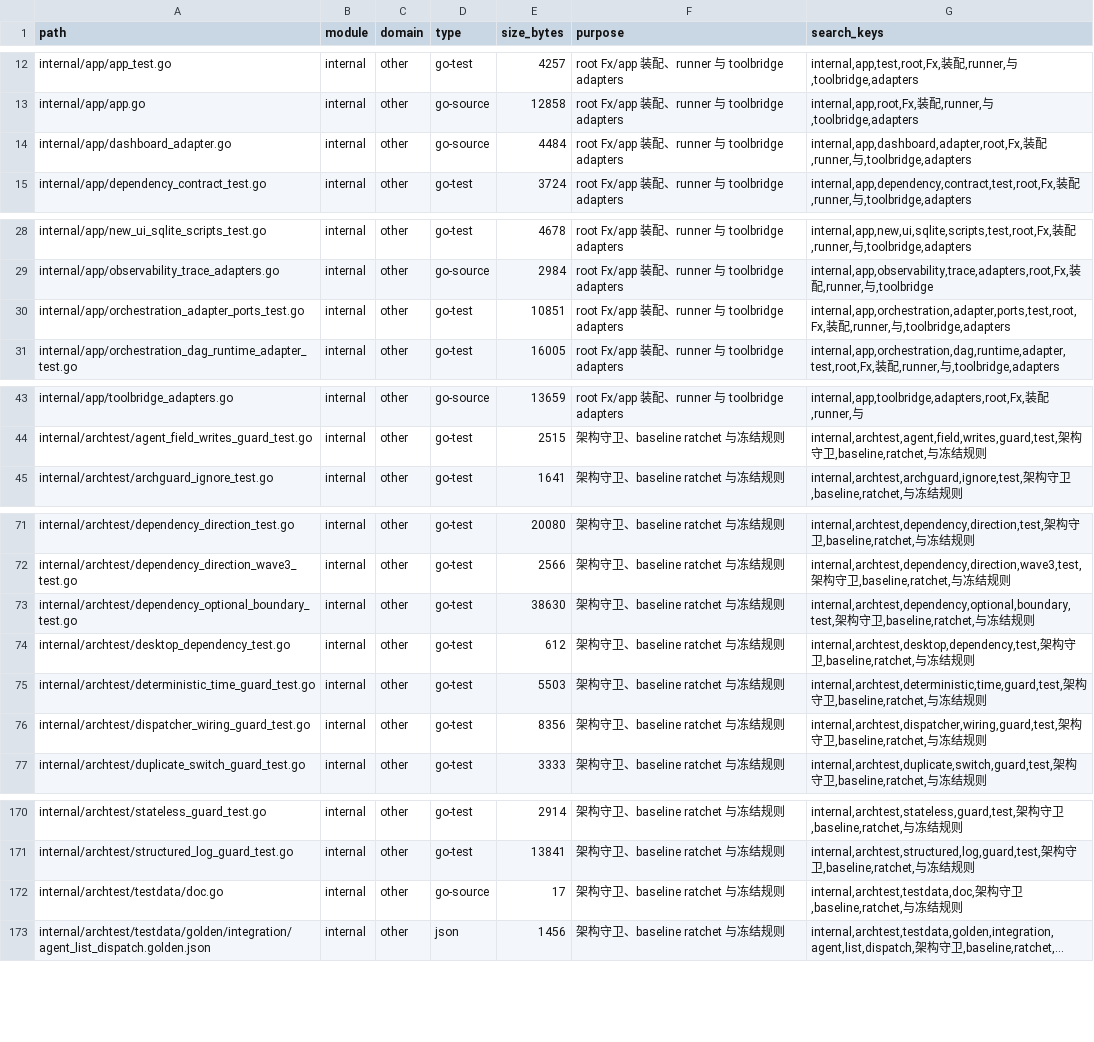
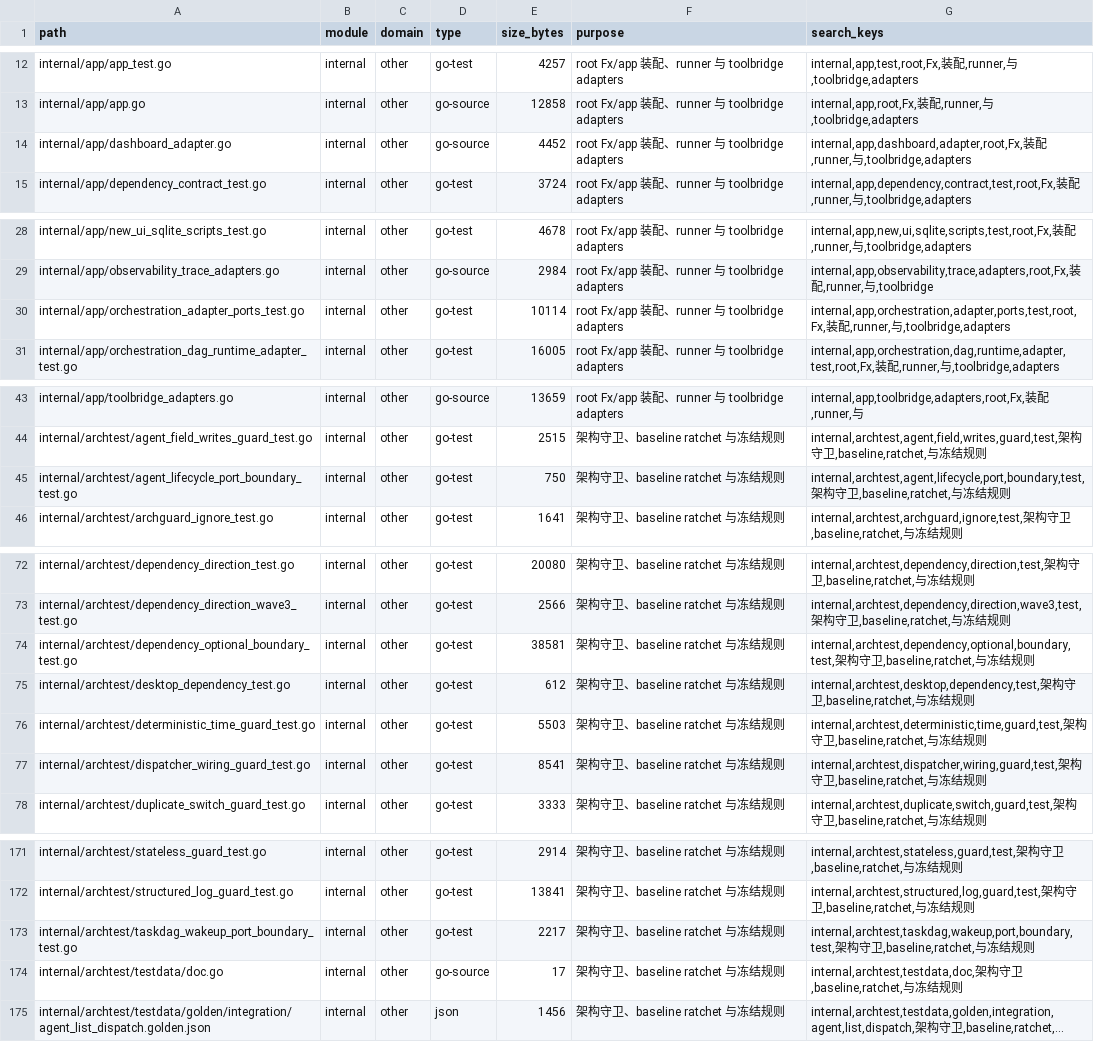
Before and after one commit to lihah111222333-cloud/Super-Dolphin-Agent-Cockpit, a TSV file: docs/doc/codemap/project-map/index/other.tsv, drawn as a sheet; only a part is shown, gaps mark what is left out; long unchanged cells end in …; the diff covers the shown part only.

```diff
--- a/docs/doc/codemap/project-map/index/other.tsv
+++ b/docs/doc/codemap/project-map/index/other.tsv
@@ -13,3 +13,3 @@ internal/app/app_test.go	internal	other	go-test	4257	root Fx/app 装配、runner
 internal/app/app.go	internal	other	go-source	12858	root Fx/app 装配、runner 与 toolbridge adapters	internal,app,root,Fx,装配,runner,与,toolbridge,adapters
-internal/app/dashboard_adapter.go	internal	other	go-source	4484	root Fx/app 装配、runner 与 toolbridge adapters	internal,app,dashboard,adapter,root,Fx,装配,runner,与,toolbridge,adapters
+internal/app/dashboard_adapter.go	internal	other	go-source	4452	root Fx/app 装配、runner 与 toolbridge adapters	internal,app,dashboard,adapter,root,Fx,装配,runner,与,toolbridge,adapters
 internal/app/dependency_contract_test.go	internal	other	go-test	3724	root Fx/app 装配、runner 与 toolbridge adapters	internal,app,dependency,contract,test,root,Fx,装配,runner,与,toolbridge,adapters
@@ -29,3 +29,3 @@ internal/app/new_ui_sqlite_scripts_test.go	internal	other	go-test	4678	root Fx/a
 internal/app/observability_trace_adapters.go	internal	other	go-source	2984	root Fx/app 装配、runner 与 toolbridge adapters	internal,app,observability,trace,adapters,root,Fx,装配,runner,与,toolbridge
-internal/app/orchestration_adapter_ports_test.go	internal	other	go-test	10851	root Fx/app 装配、runner 与 toolbridge adapters	internal,app,orchestration,adapter,ports,test,root,Fx,装配,runner,与,toolbridge,adapters
+internal/app/orchestration_adapter_ports_test.go	internal	other	go-test	10114	root Fx/app 装配、runner 与 toolbridge adapters	internal,app,orchestration,adapter,ports,test,root,Fx,装配,runner,与,toolbridge,adapters
 internal/app/orchestration_dag_runtime_adapter_test.go	internal	other	go-test	16005	root Fx/app 装配、runner 与 toolbridge adapters	internal,app,orchestration,dag,runtime,adapter,test,root,Fx,装配,runner,与,toolbridge,adapters
@@ -44,2 +44,3 @@ internal/app/toolbridge_adapters.go	internal	other	go-source	13659	root Fx/app
 internal/archtest/agent_field_writes_guard_test.go	internal	other	go-test	2515	架构守卫、baseline ratchet 与冻结规则	internal,archtest,agent,field,writes,guard,test,架构守卫,baseline,ratchet,与冻结规则
+internal/archtest/agent_lifecycle_port_boundary_test.go	internal	other	go-test	750	架构守卫、baseline ratchet 与冻结规则	internal,archtest,agent,lifecycle,port,boundary,test,架构守卫,baseline,ratchet,与冻结规则
 internal/archtest/archguard_ignore_test.go	internal	other	go-test	1641	架构守卫、baseline ratchet 与冻结规则	internal,archtest,archguard,ignore,test,架构守卫,baseline,ratchet,与冻结规则
@@ -72,6 +73,6 @@ internal/archtest/dependency_direction_test.go	internal	other	go-test	20080	架
 internal/archtest/dependency_direction_wave3_test.go	internal	other	go-test	2566	架构守卫、baseline ratchet 与冻结规则	internal,archtest,dependency,direction,wave3,test,架构守卫,baseline,ratchet,与冻结规则
-internal/archtest/dependency_optional_boundary_test.go	internal	other	go-test	38630	架构守卫、baseline ratchet 与冻结规则	internal,archtest,dependency,optional,boundary,test,架构守卫,baseline,ratchet,与冻结规则
+internal/archtest/dependency_optional_boundary_test.go	internal	other	go-test	38581	架构守卫、baseline ratchet 与冻结规则	internal,archtest,dependency,optional,boundary,test,架构守卫,baseline,ratchet,与冻结规则
 internal/archtest/desktop_dependency_test.go	internal	other	go-test	612	架构守卫、baseline ratchet 与冻结规则	internal,archtest,desktop,dependency,test,架构守卫,baseline,ratchet,与冻结规则
 internal/archtest/deterministic_time_guard_test.go	internal	other	go-test	5503	架构守卫、baseline ratchet 与冻结规则	internal,archtest,deterministic,time,guard,test,架构守卫,baseline,ratchet,与冻结规则
-internal/archtest/dispatcher_wiring_guard_test.go	internal	other	go-test	8356	架构守卫、baseline ratchet 与冻结规则	internal,archtest,dispatcher,wiring,guard,test,架构守卫,baseline,ratchet,与冻结规则
+internal/archtest/dispatcher_wiring_guard_test.go	internal	other	go-test	8541	架构守卫、baseline ratchet 与冻结规则	internal,archtest,dispatcher,wiring,guard,test,架构守卫,baseline,ratchet,与冻结规则
 internal/archtest/duplicate_switch_guard_test.go	internal	other	go-test	3333	架构守卫、baseline ratchet 与冻结规则	internal,archtest,duplicate,switch,guard,test,架构守卫,baseline,ratchet,与冻结规则
@@ -171,2 +172,3 @@ internal/archtest/stateless_guard_test.go	internal	other	go-test	2914	架构守
 internal/archtest/structured_log_guard_test.go	internal	other	go-test	13841	架构守卫、baseline ratchet 与冻结规则	internal,archtest,structured,log,guard,test,架构守卫,baseline,ratchet,与冻结规则
+internal/archtest/taskdag_wakeup_port_boundary_test.go	internal	other	go-test	2217	架构守卫、baseline ratchet 与冻结规则	internal,archtest,taskdag,wakeup,port,boundary,test,架构守卫,baseline,ratchet,与冻结规则
 internal/archtest/testdata/doc.go	internal	other	go-source	17	架构守卫、baseline ratchet 与冻结规则	internal,archtest,testdata,doc,架构守卫,baseline,ratchet,与冻结规则
```
Also changed, not shown: 3 edited cells elsewhere in this file, docs/doc/codemap/project-map/index/docs-agent.tsv, docs/doc/codemap/project-map/index/orchestration.tsv, 42 other files.
